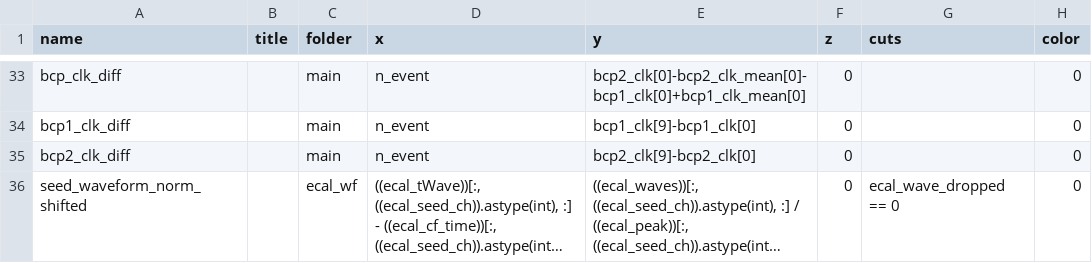
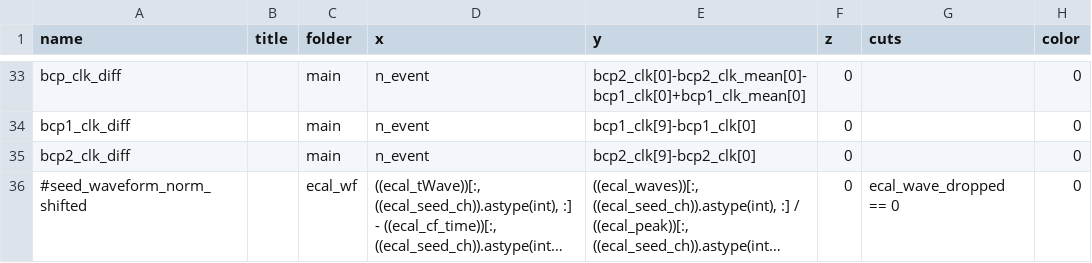
Before and after one commit to faiella1920289-create/ECAL_TB2025, a CSV file: plotlists/plot_list_beam.csv, drawn as a sheet; only a part is shown, gaps mark what is left out; long unchanged cells end in …; the diff names each change by its address in the sheet, - before the commit and + after, or states it on an @@ line.

Commit message:
removes wf plots - useless

```diff
--- a/plotlists/plot_list_beam.csv
+++ b/plotlists/plot_list_beam.csv
-A36 (name): seed_waveform_norm_shifted
+A36 (name): #seed_waveform_norm_shifted
```
Also changed, not shown: plotlists/plot_list_laser.csv.
